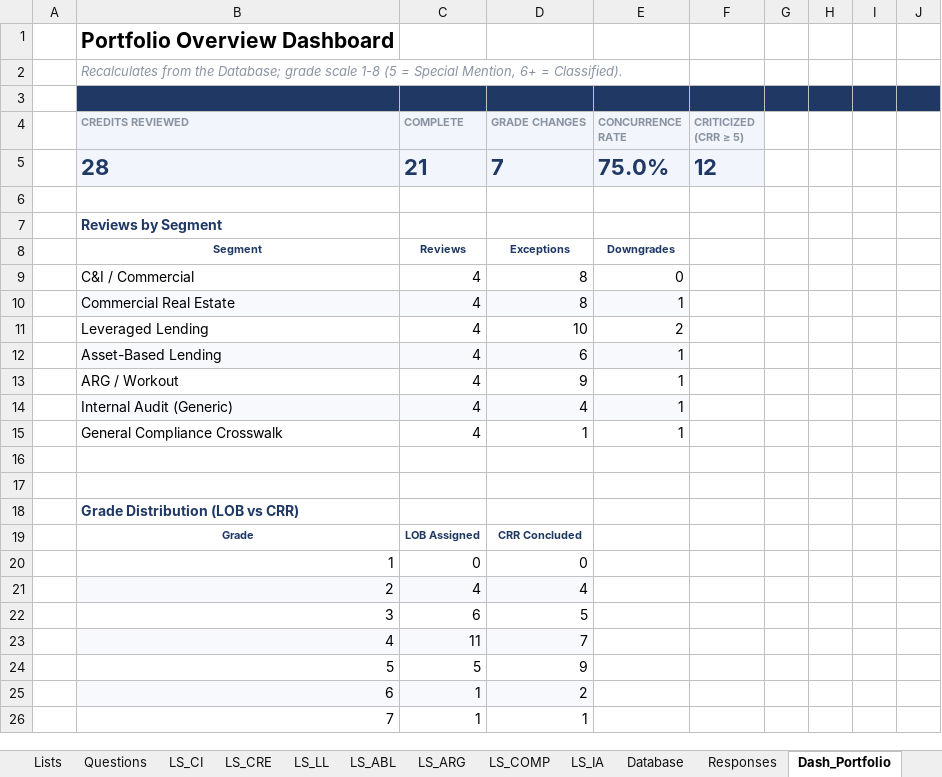
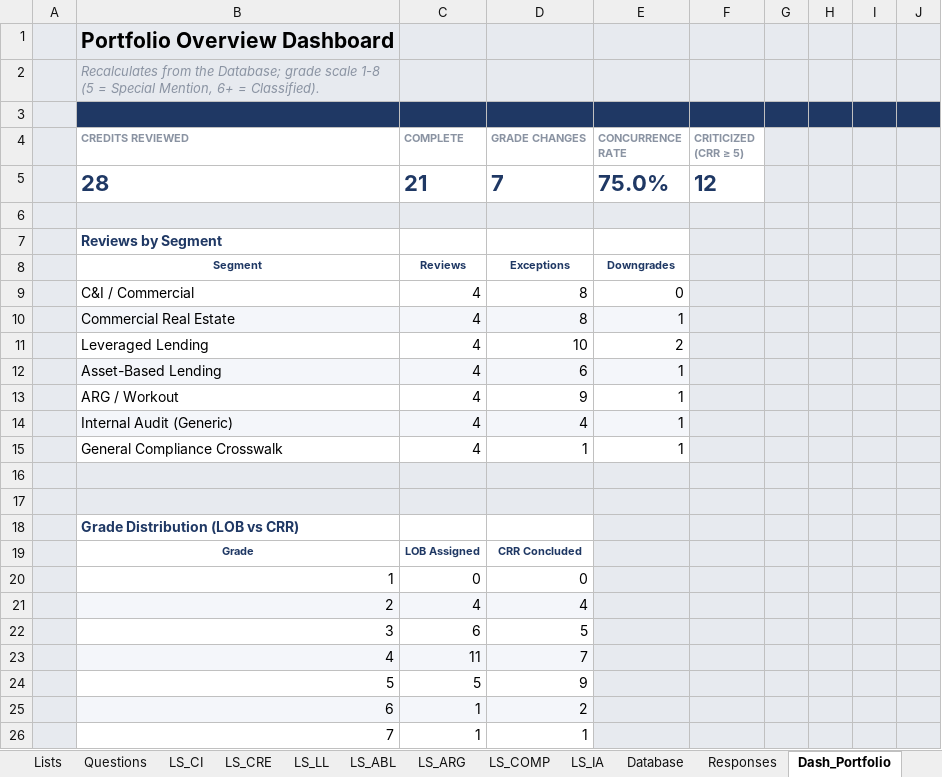
Before and after one commit to AJSethuraman/SATC, an Excel workbook: crr_system/output/CRR_Line_Sheet_System.xlsx, sheet Dash_Portfolio, drawn as a sheet; only a part is shown; values as stored, in another font and other column widths than the file's, no borders; charts and pictures and conditional formats not drawn; the diff covers the shown part only; the diff names each change by its address in the sheet, - before the commit and + after, or states it on an @@ line.

```diff
--- a/crr_system/output/CRR_Line_Sheet_System.xlsx (sheet Dash_Portfolio)
+++ b/crr_system/output/CRR_Line_Sheet_System.xlsx (sheet Dash_Portfolio)
-A1:J2 fill: none
+A1:J2 fill: #E7EAEF
-A3:A5 fill: none
+A3:A5 fill: #E7EAEF
-B4:F5 fill: #F2F6FC
+B4:F5 fill: none
-G4:J5 fill: none
+G4:J5 fill: #E7EAEF
-A6:J6 fill: none
+A6:J6 fill: #E7EAEF
-A7:A15 fill: none
+A7:A15 fill: #E7EAEF
-F7:J15 fill: none
+F7:J15 fill: #E7EAEF
-A16:J17 fill: none
+A16:J17 fill: #E7EAEF
-A18:A26 fill: none
+A18:A26 fill: #E7EAEF
-E18:J26 fill: none
+E18:J26 fill: #E7EAEF
```
Also changed, not shown: cell formats elsewhere in this sheet, sheet Dash_Exceptions, sheet LS_CRE, sheet LS_CI, sheet LS_COMP, sheet LS_ARG, sheet LS_ABL, 10 more sheets, charts or pictures, 7 other files.
